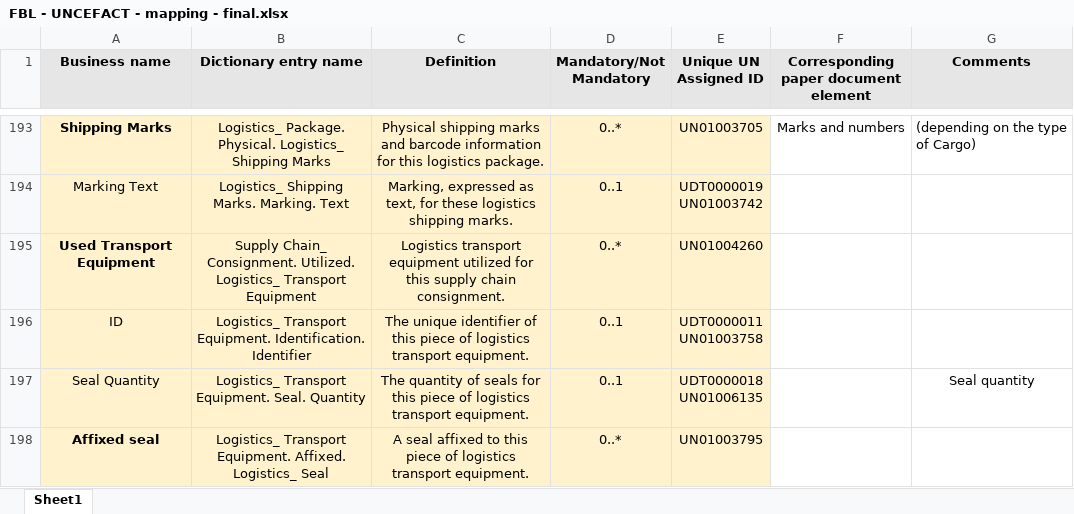
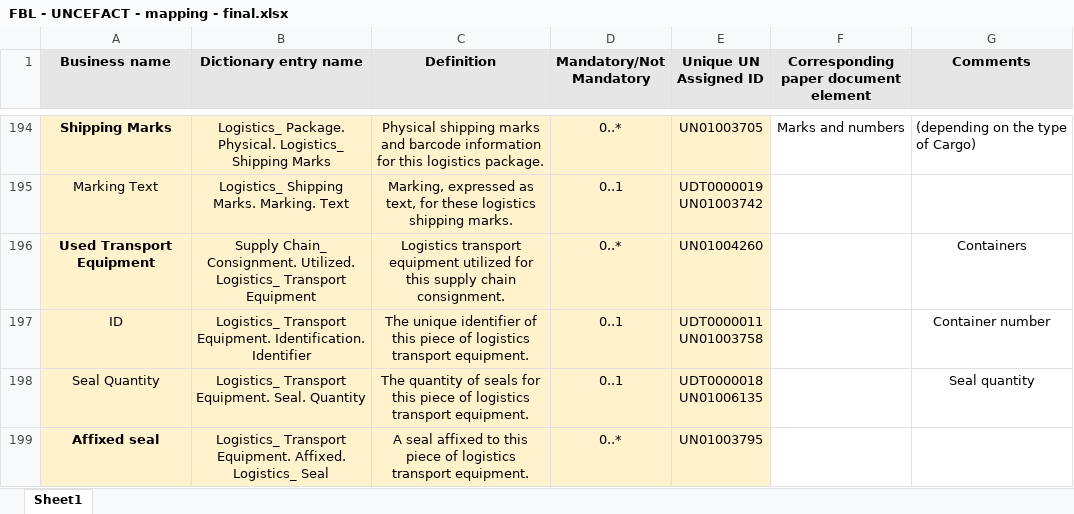
Before and after one commit to FIATA/eFBL, an Excel workbook: docs/FBL - UNCEFACT - mapping - final.xlsx, sheet Sheet1, drawn as a sheet; only a part is shown, gaps mark what is left out; values as stored, in another font and other column widths than the file's, no borders; charts and pictures not drawn; addresses are those after the commit; the diff covers the shown part only; the diff names each change by its address in the sheet, - before the commit and + after, or states it on an @@ line.

Commit message:
Add files via upload

```diff
--- a/docs/FBL - UNCEFACT - mapping - final.xlsx (sheet Sheet1)
+++ b/docs/FBL - UNCEFACT - mapping - final.xlsx (sheet Sheet1)
-G196 (Comments): (empty)
+G196 (Comments): Containers
-G197 (Comments): (empty)
+G197 (Comments): Container number
```
Also changed, not shown: 7 added rows, 5 removed rows and 7 edited cells elsewhere in this sheet, charts or pictures.
